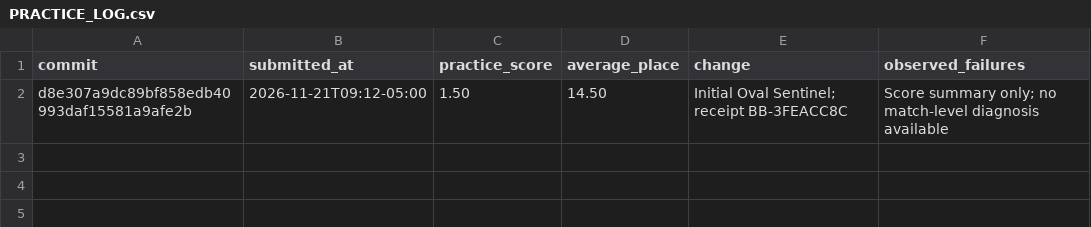
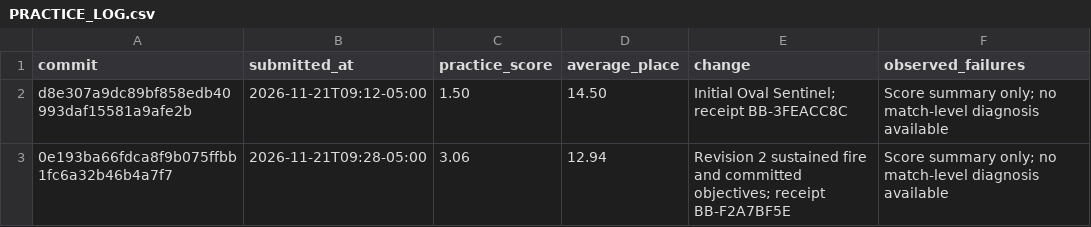
Before and after one commit to Muallim718/oval-sentinel, a CSV file: docs/PRACTICE_LOG.csv, drawn as a sheet; the diff names each change by its address in the sheet, - before the commit and + after, or states it on an @@ line.

Commit message:
Record revision 2 practice improvement from 1.50 to 3.06

```diff
--- a/docs/PRACTICE_LOG.csv
+++ b/docs/PRACTICE_LOG.csv
+row 3: 0e193ba66fdca8f9b075ffbb1fc6a32b46b4a7f7 | 2026-11-21T09:28-05:00 | 3.06 | 12.94 | Revision 2 sustained fire and committed objectives; receipt BB-F2A7BF5E | Score summary only; no match-level diagnosis available
```
Also changed, not shown: 3 other files.
